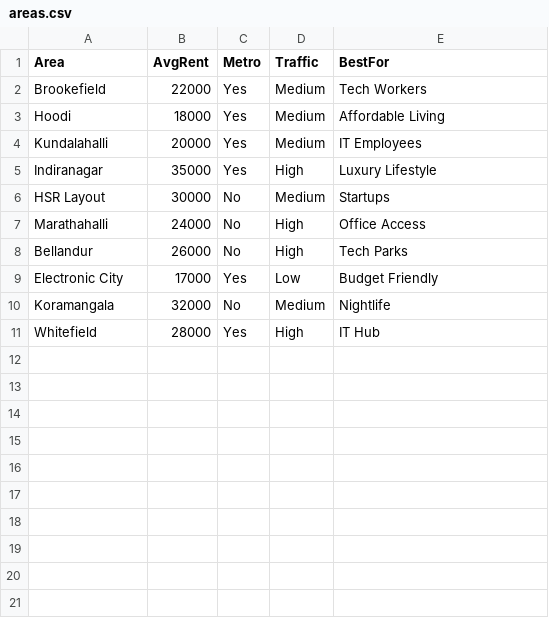
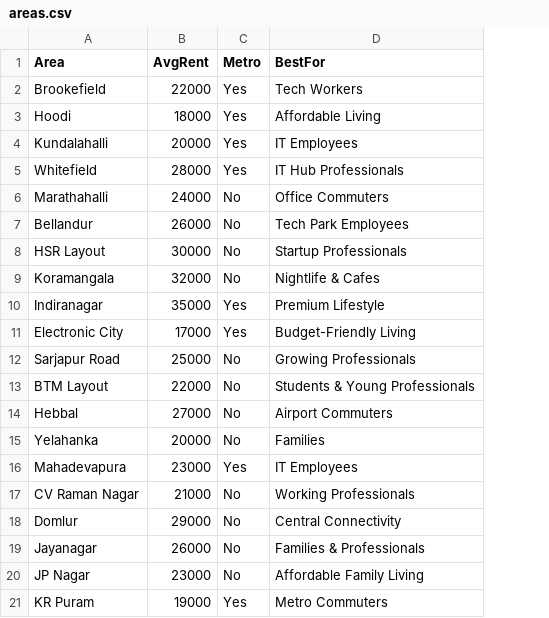
Before and after one commit to ruhaab-alikhan-manjiyani/commute-intelligence-ai, a CSV file: areas.csv, drawn as a sheet; removed rows and columns are numbered as before the commit, all else as after; the diff names each change by its address in the sheet, - before the commit and + after, or states it on an @@ line.

```diff
--- a/areas.csv
+++ b/areas.csv
-column D (Traffic), rows 2-4: all Medium; rows 7-9: High | High | Low
-row 5: Indiranagar | 35000 | Yes | High | Luxury Lifestyle
-row 6: HSR Layout | 30000 | No | Medium | Startups
+row 5: Whitefield | 28000 | Yes | IT Hub Professionals
-D6 (BestFor): Office Access
+D6 (BestFor): Office Commuters
-D7 (BestFor): Tech Parks
+D7 (BestFor): Tech Park Employees
+row 8: HSR Layout | 30000 | No | Startup Professionals
+row 9: Koramangala | 32000 | No | Nightlife & Cafes
+row 10: Indiranagar | 35000 | Yes | Premium Lifestyle
-D11 (BestFor): Budget Friendly
+D11 (BestFor): Budget-Friendly Living
-row 10: Koramangala | 32000 | No | Medium | Nightlife
-row 11: Whitefield | 28000 | Yes | High | IT Hub
+row 12: Sarjapur Road | 25000 | No | Growing Professionals
+row 13: BTM Layout | 22000 | No | Students & Young Professionals
+row 14: Hebbal | 27000 | No | Airport Commuters
+row 15: Yelahanka | 20000 | No | Families
+row 16: Mahadevapura | 23000 | Yes | IT Employees
+row 17: CV Raman Nagar | 21000 | No | Working Professionals
+row 18: Domlur | 29000 | No | Central Connectivity
+row 19: Jayanagar | 26000 | No | Families & Professionals
+row 20: JP Nagar | 23000 | No | Affordable Family Living
+row 21: KR Puram | 19000 | Yes | Metro Commuters
```
Also changed, not shown: 1 other file.
